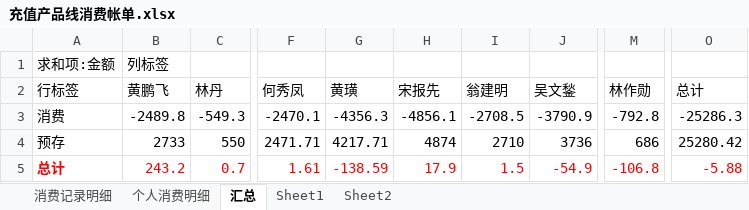
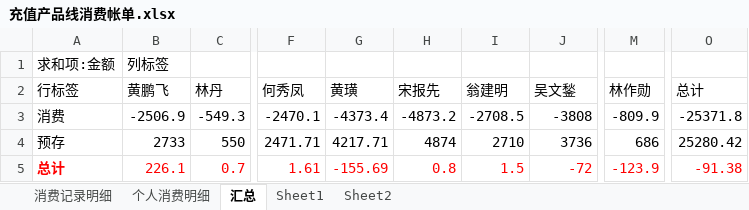
Before and after one commit to junyangren/BillingInfo, an Excel workbook: 充值产品线消费帐单.xlsx, sheet 汇总, drawn as a sheet; only a part is shown, gaps mark what is left out; values as stored, in another font and other column widths than the file's, no borders; the diff names each change by its address in the sheet, - before the commit and + after, or states it on an @@ line.

```diff
--- a/充值产品线消费帐单.xlsx (sheet 汇总)
+++ b/充值产品线消费帐单.xlsx (sheet 汇总)
-B3 (黄鹏飞): -2489.8
+B3 (黄鹏飞): -2506.9
-G3 (黄璜): -4356.3
+G3 (黄璜): -4373.4
-H3 (宋报先): -4856.1
+H3 (宋报先): -4873.2
-J3 (吴文鍫): -3790.9
+J3 (吴文鍫): -3808
-M3 (林作勋): -792.8
+M3 (林作勋): -809.9
-O3 (总计): -25286.3
+O3 (总计): -25371.8
-B5 (黄鹏飞): 243.2
+B5 (黄鹏飞): 226.1
-G5 (黄璜): -138.59
+G5 (黄璜): -155.69
-H5 (宋报先): 17.9
+H5 (宋报先): 0.8
-J5 (吴文鍫): -54.9
+J5 (吴文鍫): -72
-M5 (林作勋): -106.8
+M5 (林作勋): -123.9
-O5 (总计): -5.88
+O5 (总计): -91.38
```
Also changed, not shown: sheet 消费记录明细, sheet 个人消费明细.
